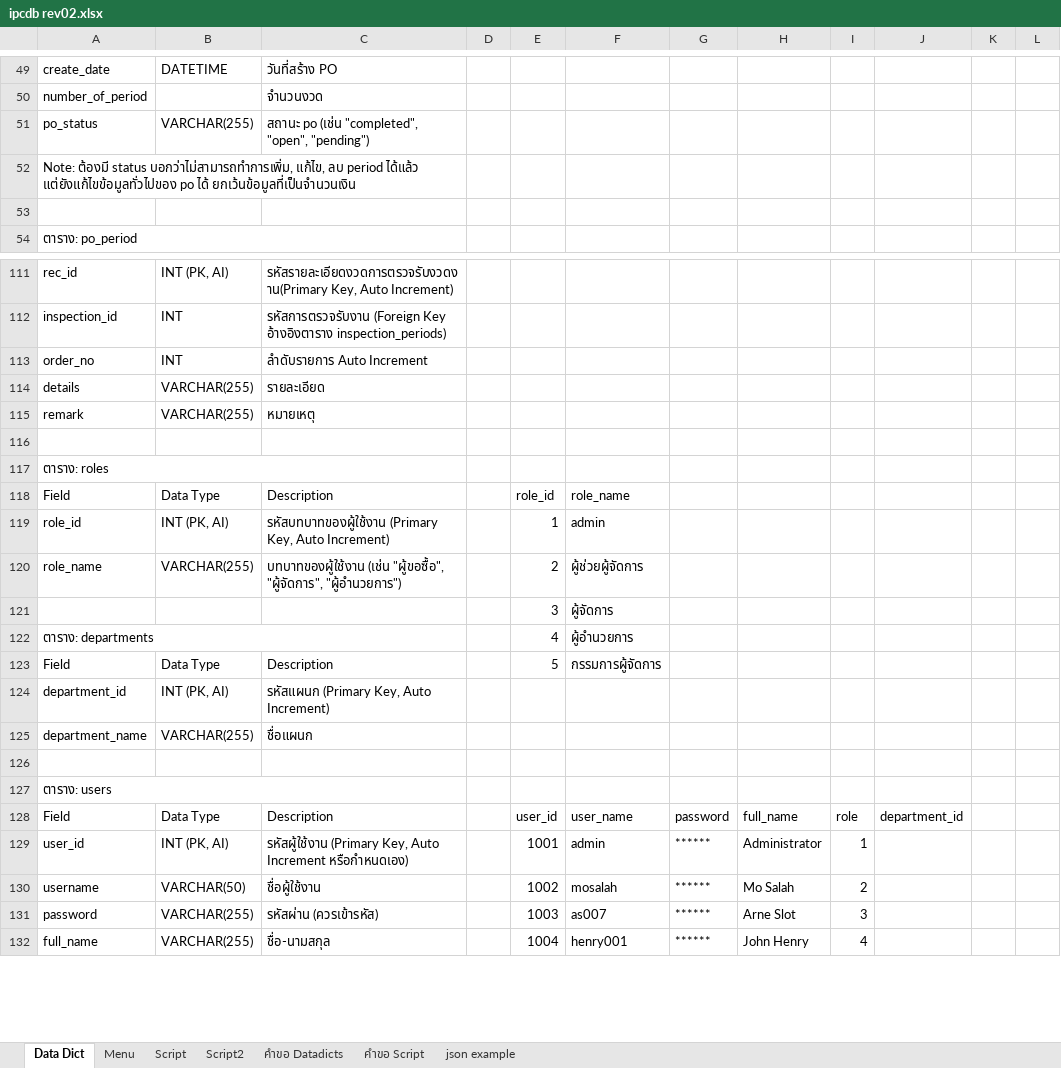
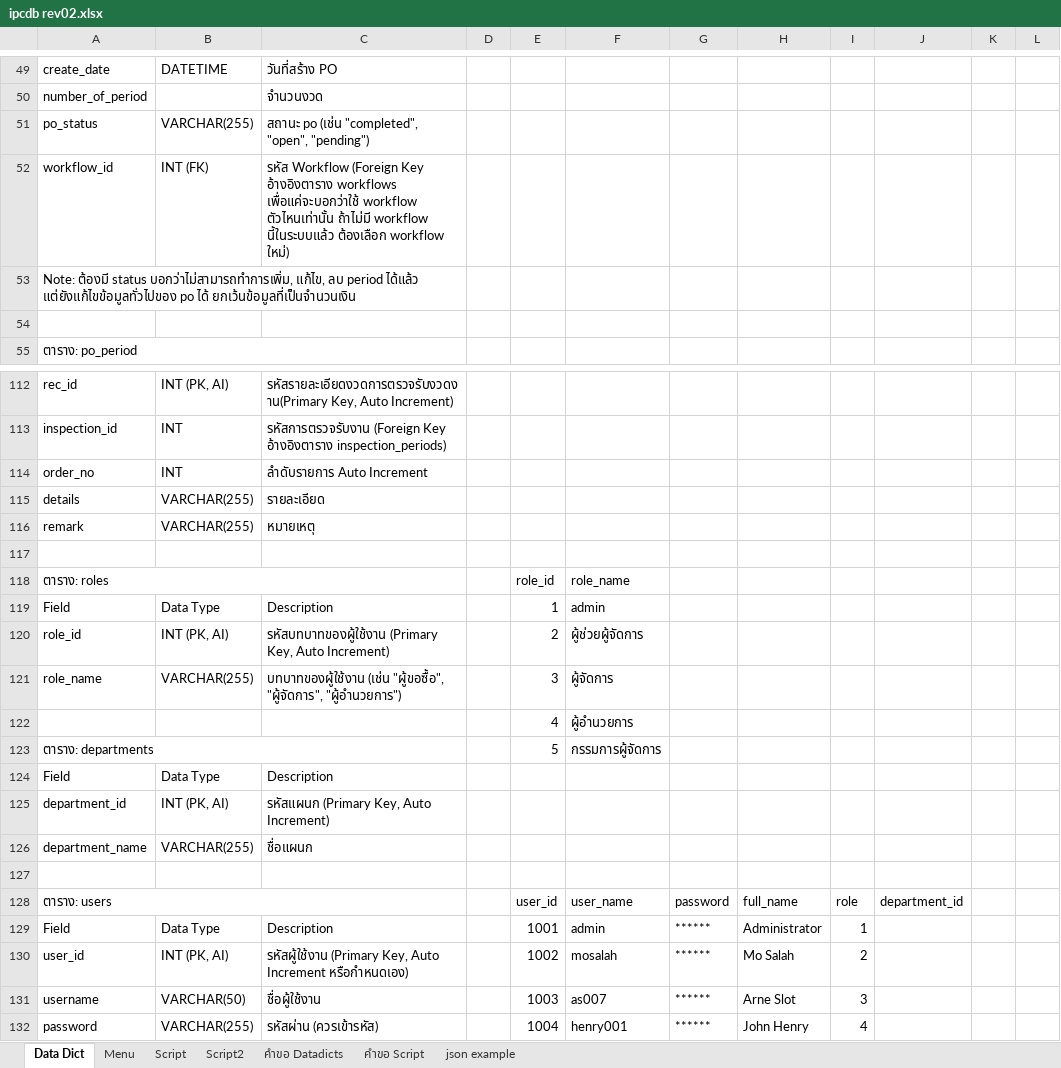
Before and after one commit to kittipoj11/ipc, an Excel workbook: database/ipcdb rev02.xlsx, sheet Data Dict, drawn as a sheet; only a part is shown, gaps mark what is left out; values as stored, in another font and other column widths than the file's, no cell formats; removed rows and columns are numbered as before the commit, all else as after; the diff covers the shown part only; the diff names each change by its address in the sheet, - before the commit and + after, or states it on an @@ line.

Commit message:
Create Workflow

```diff
--- a/database/ipcdb rev02.xlsx (sheet Data Dict)
+++ b/database/ipcdb rev02.xlsx (sheet Data Dict)
+row 52: workflow_id | INT (FK) | รหัส Workflow (Foreign Key อ้างอิงตาราง workflows เพื่อแค่จะบอกว่าใช้ workflow ตัวไหนเท่านั้น ถ้าไม่มี workflow นี้ในระบบแล้ว ต้องเลือก workflow ใหม่)
-E118: (empty)
+E118: role_id
-F118: (empty)
+F118: role_name
-E119: role_id
+E119: 1
-F119: role_name
+F119: admin
-E120: 1
+E120: 2
-F120: admin
+F120: ผู้ช่วยผู้จัดการ
-E121: 2
+E121: 3
-F121: ผู้ช่วยผู้จัดการ
+F121: ผู้จัดการ
-row 121:  |  |  |  | 3 | ผู้จัดการ
-A122: ตาราง: departments
+A122: (empty)
-A122:C122 merged
+row 123: ตาราง: departments |  |  |  | 5 | กรรมการผู้จัดการ
-E124: 5
+E124: (empty)
-F124: กรรมการผู้จัดการ
+F124: (empty)
-row 127: ตาราง: users
-A128: Field
+A128: ตาราง: users
+A128:C128 merged
-B128: Data Type
+B128: (empty)
-C128: Description
+C128: (empty)
-A129: user_id
+A129: Field
-B129: INT (PK, AI)
+B129: Data Type
-C129: รหัสผู้ใช้งาน (Primary Key, Auto Increment หรือกำหนดเอง)
+C129: Description
-A130: username
+A130: user_id
-B130: VARCHAR(50)
+B130: INT (PK, AI)
-C130: ชื่อผู้ใช้งาน
+C130: รหัสผู้ใช้งาน (Primary Key, Auto Increment หรือกำหนดเอง)
-A131: password
+A131: username
-B131: VARCHAR(255)
+B131: VARCHAR(50)
-C131: รหัสผ่าน (ควรเข้ารหัส)
+C131: ชื่อผู้ใช้งาน
-A132: full_name
+A132: password
-C132: ชื่อ-นามสกุล
+C132: รหัสผ่าน (ควรเข้ารหัส)
```
Also changed, not shown: 9 added rows, 8 removed rows, 55 edited cells and merged cells elsewhere in this sheet, cell formats, 25 other files.
